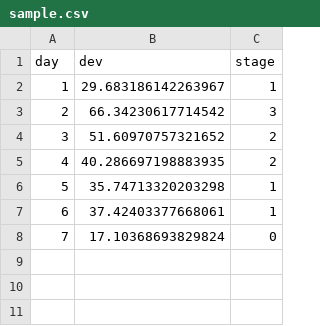
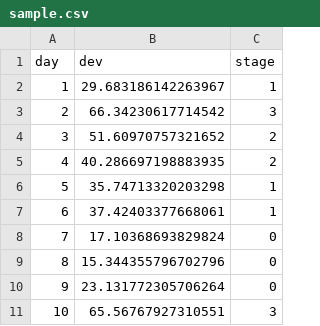
Before and after one commit to anshul98ks123/Sehat-Uhack, a CSV file: public/jshggamify/savedJSON/sample.csv, drawn as a sheet; the diff names each change by its address in the sheet, - before the commit and + after, or states it on an @@ line.

```diff
--- a/public/jshggamify/savedJSON/sample.csv
+++ b/public/jshggamify/savedJSON/sample.csv
+row 9: 8 | 15.344355796702796 | 0
+row 10: 9 | 23.131772305706264 | 0
+row 11: 10 | 65.56767927310551 | 3
```
Also changed, not shown: public/jshggamify/savedJSON/mousecsv.csv, 4 other files.
